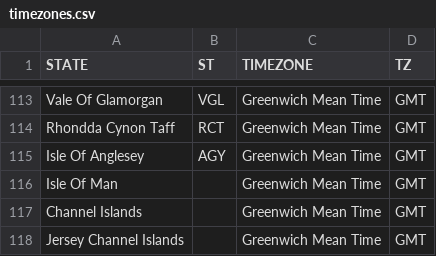
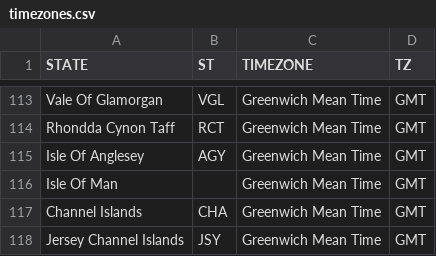
Before and after one commit to science-automation/synthea-international, a CSV file: gb/src/main/resources/geography/timezones.csv, drawn as a sheet; only a part is shown, gaps mark what is left out.

Commit message:
generated from automation [skip ci]

```diff
--- a/gb/src/main/resources/geography/timezones.csv
+++ b/gb/src/main/resources/geography/timezones.csv
@@ -116,3 +116,3 @@ Isle Of Anglesey,AGY,Greenwich Mean Time,GMT
 Isle Of Man,,Greenwich Mean Time,GMT
-Channel Islands,,Greenwich Mean Time,GMT
-Jersey Channel Islands,,Greenwich Mean Time,GMT
+Channel Islands,CHA,Greenwich Mean Time,GMT
+Jersey Channel Islands,JSY,Greenwich Mean Time,GMT
```
